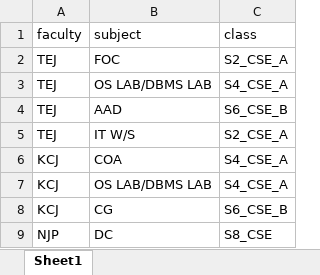
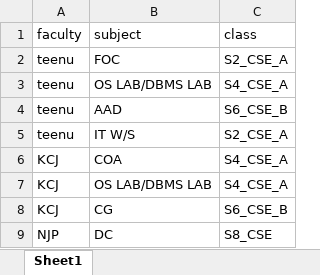
Before and after one commit to Elnasusan26/mini_project_float, an Excel workbook: uploads/teacher_subject_mapping.xlsx, sheet Sheet1, drawn as a sheet; only a part is shown; values as stored, in another font and other column widths than the file's, no borders; the diff names each change by its address in the sheet, - before the commit and + after, or states it on an @@ line.

```diff
--- a/uploads/teacher_subject_mapping.xlsx (sheet Sheet1)
+++ b/uploads/teacher_subject_mapping.xlsx (sheet Sheet1)
-A2:A5 (faculty): TEJ
+A2:A5 (faculty): teenu
```
Also changed, not shown: 3 other files.
